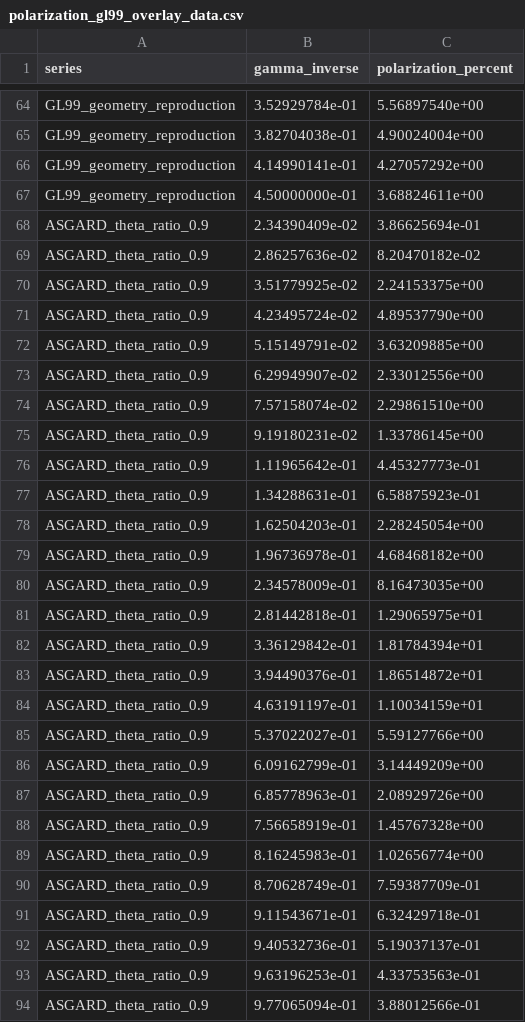
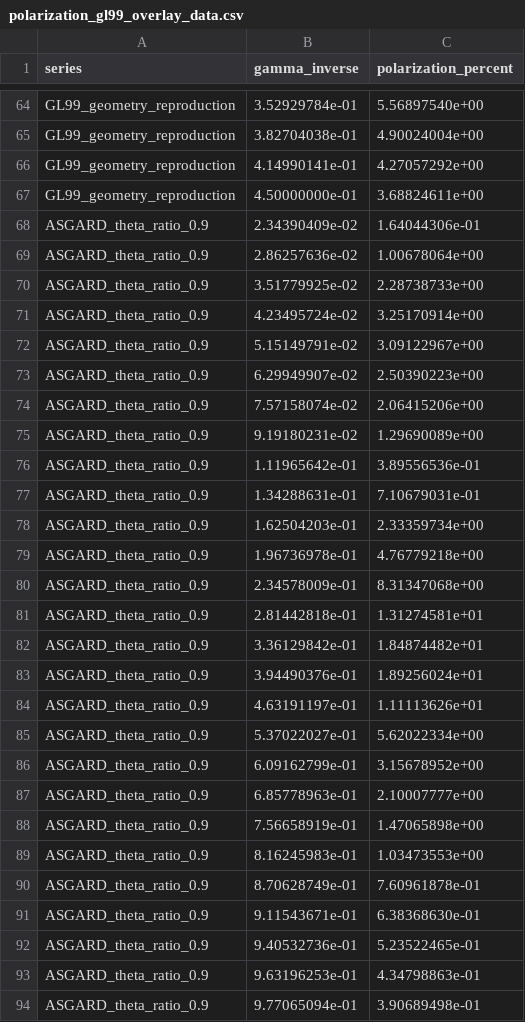
Before and after one commit to mikuru1096/ASGARD_GRBAfterglow, a CSV file: output/asgard_doc/polarization_gl99_overlay_data.csv, drawn as a sheet; only a part is shown, gaps mark what is left out; the diff covers the shown part only.

```diff
--- a/output/asgard_doc/polarization_gl99_overlay_data.csv
+++ b/output/asgard_doc/polarization_gl99_overlay_data.csv
@@ -67,28 +67,28 @@ GL99_geometry_reproduction,4.14990141e-01,4.27057292e+00
 GL99_geometry_reproduction,4.50000000e-01,3.68824611e+00
-ASGARD_theta_ratio_0.9,2.34390409e-02,3.86625694e-01
-ASGARD_theta_ratio_0.9,2.86257636e-02,8.20470182e-02
-ASGARD_theta_ratio_0.9,3.51779925e-02,2.24153375e+00
-ASGARD_theta_ratio_0.9,4.23495724e-02,4.89537790e+00
-ASGARD_theta_ratio_0.9,5.15149791e-02,3.63209885e+00
-ASGARD_theta_ratio_0.9,6.29949907e-02,2.33012556e+00
-ASGARD_theta_ratio_0.9,7.57158074e-02,2.29861510e+00
-ASGARD_theta_ratio_0.9,9.19180231e-02,1.33786145e+00
-ASGARD_theta_ratio_0.9,1.11965642e-01,4.45327773e-01
-ASGARD_theta_ratio_0.9,1.34288631e-01,6.58875923e-01
-ASGARD_theta_ratio_0.9,1.62504203e-01,2.28245054e+00
-ASGARD_theta_ratio_0.9,1.96736978e-01,4.68468182e+00
-ASGARD_theta_ratio_0.9,2.34578009e-01,8.16473035e+00
-ASGARD_theta_ratio_0.9,2.81442818e-01,1.29065975e+01
-ASGARD_theta_ratio_0.9,3.36129842e-01,1.81784394e+01
-ASGARD_theta_ratio_0.9,3.94490376e-01,1.86514872e+01
-ASGARD_theta_ratio_0.9,4.63191197e-01,1.10034159e+01
-ASGARD_theta_ratio_0.9,5.37022027e-01,5.59127766e+00
-ASGARD_theta_ratio_0.9,6.09162799e-01,3.14449209e+00
-ASGARD_theta_ratio_0.9,6.85778963e-01,2.08929726e+00
-ASGARD_theta_ratio_0.9,7.56658919e-01,1.45767328e+00
-ASGARD_theta_ratio_0.9,8.16245983e-01,1.02656774e+00
-ASGARD_theta_ratio_0.9,8.70628749e-01,7.59387709e-01
-ASGARD_theta_ratio_0.9,9.11543671e-01,6.32429718e-01
-ASGARD_theta_ratio_0.9,9.40532736e-01,5.19037137e-01
-ASGARD_theta_ratio_0.9,9.63196253e-01,4.33753563e-01
-ASGARD_theta_ratio_0.9,9.77065094e-01,3.88012566e-01
+ASGARD_theta_ratio_0.9,2.34390409e-02,1.64044306e-01
+ASGARD_theta_ratio_0.9,2.86257636e-02,1.00678064e+00
+ASGARD_theta_ratio_0.9,3.51779925e-02,2.28738733e+00
+ASGARD_theta_ratio_0.9,4.23495724e-02,3.25170914e+00
+ASGARD_theta_ratio_0.9,5.15149791e-02,3.09122967e+00
+ASGARD_theta_ratio_0.9,6.29949907e-02,2.50390223e+00
+ASGARD_theta_ratio_0.9,7.57158074e-02,2.06415206e+00
+ASGARD_theta_ratio_0.9,9.19180231e-02,1.29690089e+00
+ASGARD_theta_ratio_0.9,1.11965642e-01,3.89556536e-01
+ASGARD_theta_ratio_0.9,1.34288631e-01,7.10679031e-01
+ASGARD_theta_ratio_0.9,1.62504203e-01,2.33359734e+00
+ASGARD_theta_ratio_0.9,1.96736978e-01,4.76779218e+00
+ASGARD_theta_ratio_0.9,2.34578009e-01,8.31347068e+00
+ASGARD_theta_ratio_0.9,2.81442818e-01,1.31274581e+01
+ASGARD_theta_ratio_0.9,3.36129842e-01,1.84874482e+01
+ASGARD_theta_ratio_0.9,3.94490376e-01,1.89256024e+01
+ASGARD_theta_ratio_0.9,4.63191197e-01,1.11113626e+01
+ASGARD_theta_ratio_0.9,5.37022027e-01,5.62022334e+00
+ASGARD_theta_ratio_0.9,6.09162799e-01,3.15678952e+00
+ASGARD_theta_ratio_0.9,6.85778963e-01,2.10007777e+00
+ASGARD_theta_ratio_0.9,7.56658919e-01,1.47065898e+00
+ASGARD_theta_ratio_0.9,8.16245983e-01,1.03473553e+00
+ASGARD_theta_ratio_0.9,8.70628749e-01,7.60961878e-01
+ASGARD_theta_ratio_0.9,9.11543671e-01,6.38368630e-01
+ASGARD_theta_ratio_0.9,9.40532736e-01,5.23522465e-01
+ASGARD_theta_ratio_0.9,9.63196253e-01,4.34798863e-01
+ASGARD_theta_ratio_0.9,9.77065094e-01,3.90689498e-01
```
Also changed, not shown: 1 edited cell elsewhere in this file, 6 other files.
